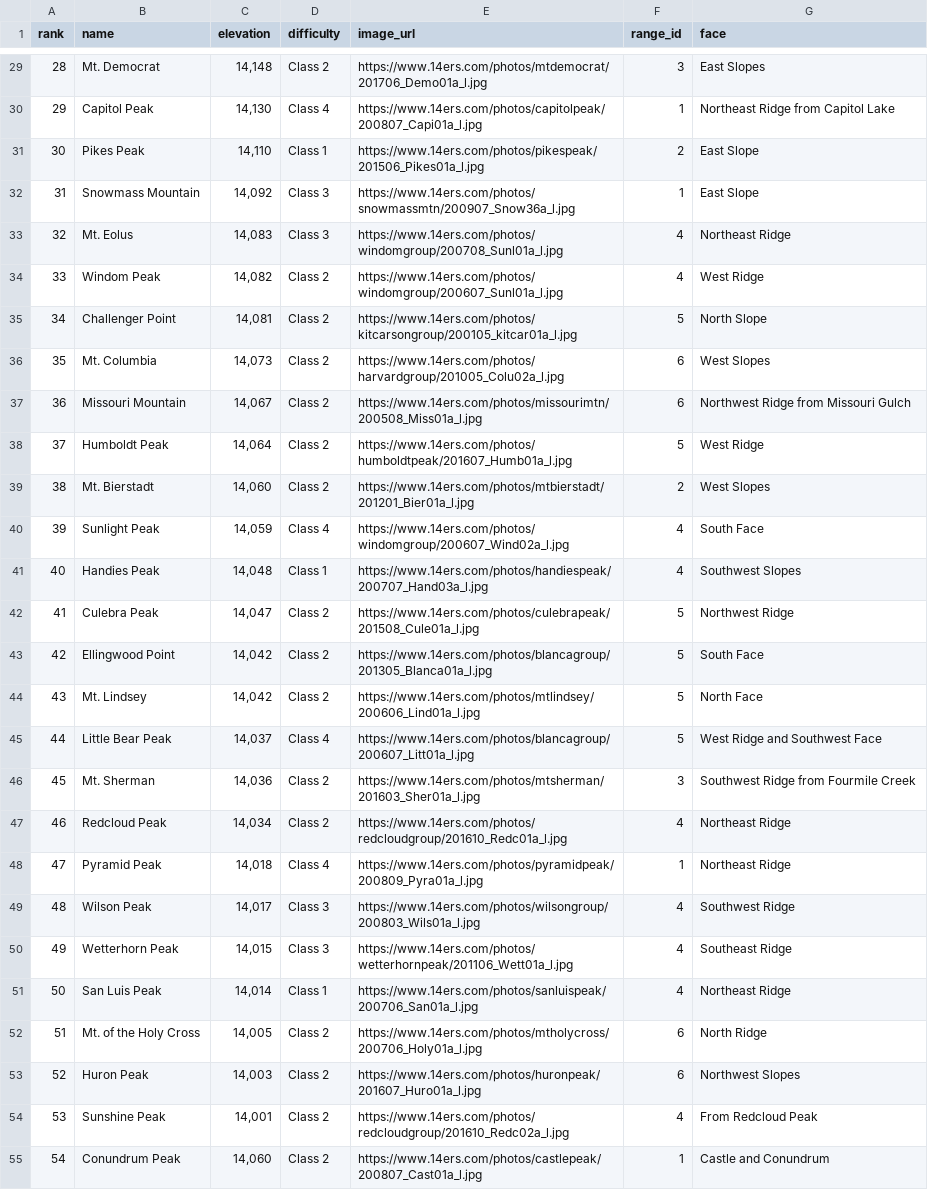
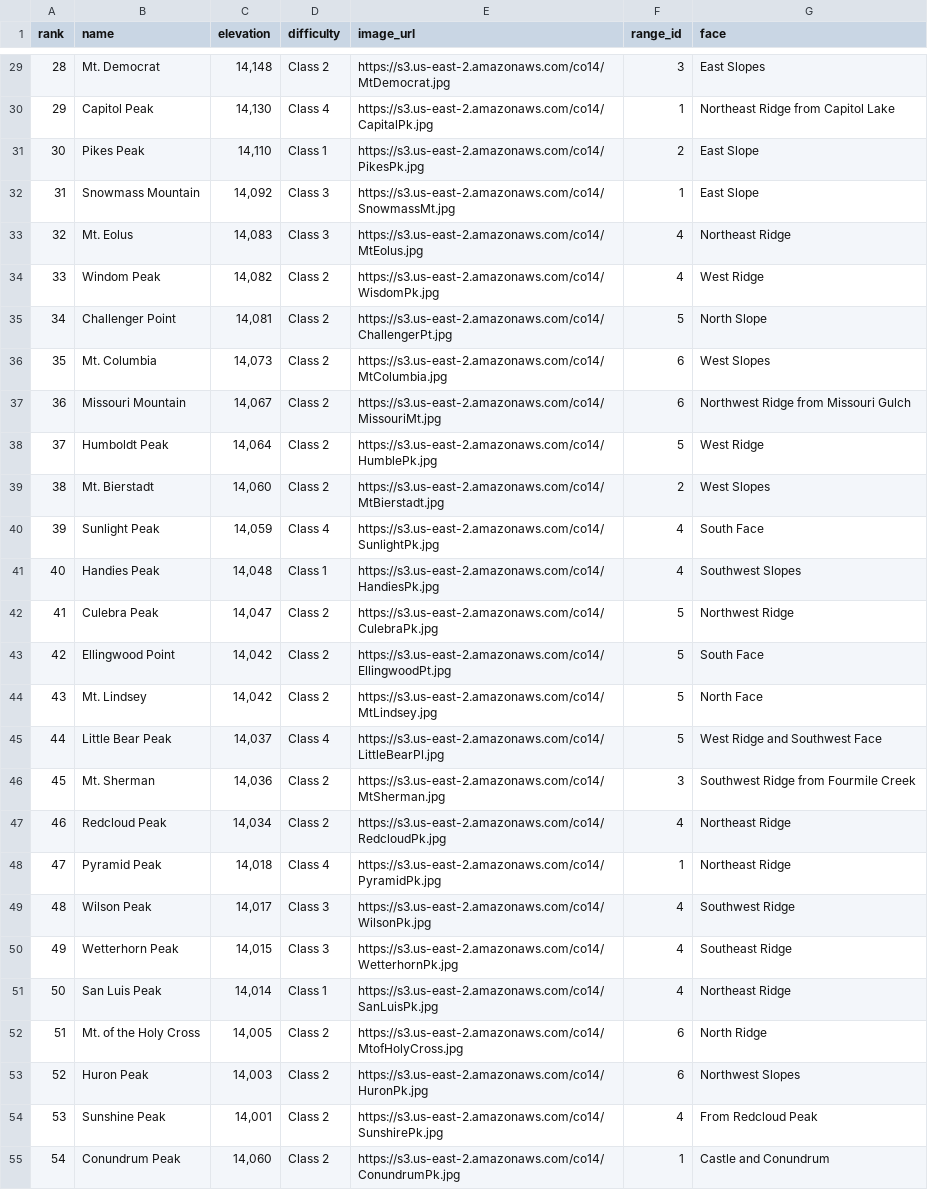
Before and after one commit to 14er/14er_database, a CSV file: csv/peaks.csv, drawn as a sheet; only a part is shown, gaps mark what is left out; the diff covers the shown part only; the diff names each change by its address in the sheet, - before the commit and + after, or states it on an @@ line.

```diff
--- a/csv/peaks.csv
+++ b/csv/peaks.csv
-E29 (image_url): https://www.14ers.com/photos/mtdemocrat/201706_Demo01a_l.jpg
+E29 (image_url): https://s3.us-east-2.amazonaws.com/co14/MtDemocrat.jpg
-E30 (image_url): https://www.14ers.com/photos/capitolpeak/200807_Capi01a_l.jpg
+E30 (image_url): https://s3.us-east-2.amazonaws.com/co14/CapitalPk.jpg
-E31 (image_url): https://www.14ers.com/photos/pikespeak/201506_Pikes01a_l.jpg
+E31 (image_url): https://s3.us-east-2.amazonaws.com/co14/PikesPk.jpg
-E32 (image_url): https://www.14ers.com/photos/snowmassmtn/200907_Snow36a_l.jpg
+E32 (image_url): https://s3.us-east-2.amazonaws.com/co14/SnowmassMt.jpg
-E33 (image_url): https://www.14ers.com/photos/windomgroup/200708_Sunl01a_l.jpg
+E33 (image_url): https://s3.us-east-2.amazonaws.com/co14/MtEolus.jpg
-E34 (image_url): https://www.14ers.com/photos/windomgroup/200607_Sunl01a_l.jpg
+E34 (image_url): https://s3.us-east-2.amazonaws.com/co14/WisdomPk.jpg
-E35 (image_url): https://www.14ers.com/photos/kitcarsongroup/200105_kitcar01a_l.jpg
+E35 (image_url): https://s3.us-east-2.amazonaws.com/co14/ChallengerPt.jpg
-E36 (image_url): https://www.14ers.com/photos/harvardgroup/201005_Colu02a_l.jpg
+E36 (image_url): https://s3.us-east-2.amazonaws.com/co14/MtColumbia.jpg
-E37 (image_url): https://www.14ers.com/photos/missourimtn/200508_Miss01a_l.jpg
+E37 (image_url): https://s3.us-east-2.amazonaws.com/co14/MissouriMt.jpg
-E38 (image_url): https://www.14ers.com/photos/humboldtpeak/201607_Humb01a_l.jpg
+E38 (image_url): https://s3.us-east-2.amazonaws.com/co14/HumblePk.jpg
-E39 (image_url): https://www.14ers.com/photos/mtbierstadt/201201_Bier01a_l.jpg
+E39 (image_url): https://s3.us-east-2.amazonaws.com/co14/MtBierstadt.jpg
-E40 (image_url): https://www.14ers.com/photos/windomgroup/200607_Wind02a_l.jpg
+E40 (image_url): https://s3.us-east-2.amazonaws.com/co14/SunlightPk.jpg
-E41 (image_url): https://www.14ers.com/photos/handiespeak/200707_Hand03a_l.jpg
+E41 (image_url): https://s3.us-east-2.amazonaws.com/co14/HandiesPk.jpg
-E42 (image_url): https://www.14ers.com/photos/culebrapeak/201508_Cule01a_l.jpg
+E42 (image_url): https://s3.us-east-2.amazonaws.com/co14/CulebraPk.jpg
-E43 (image_url): https://www.14ers.com/photos/blancagroup/201305_Blanca01a_l.jpg
+E43 (image_url): https://s3.us-east-2.amazonaws.com/co14/EllingwoodPt.jpg
-E44 (image_url): https://www.14ers.com/photos/mtlindsey/200606_Lind01a_l.jpg
+E44 (image_url): https://s3.us-east-2.amazonaws.com/co14/MtLindsey.jpg
-E45 (image_url): https://www.14ers.com/photos/blancagroup/200607_Litt01a_l.jpg
+E45 (image_url): https://s3.us-east-2.amazonaws.com/co14/LittleBearPl.jpg
-E46 (image_url): https://www.14ers.com/photos/mtsherman/201603_Sher01a_l.jpg
+E46 (image_url): https://s3.us-east-2.amazonaws.com/co14/MtSherman.jpg
-E47 (image_url): https://www.14ers.com/photos/redcloudgroup/201610_Redc01a_l.jpg
+E47 (image_url): https://s3.us-east-2.amazonaws.com/co14/RedcloudPk.jpg
-E48 (image_url): https://www.14ers.com/photos/pyramidpeak/200809_Pyra01a_l.jpg
+E48 (image_url): https://s3.us-east-2.amazonaws.com/co14/PyramidPk.jpg
-E49 (image_url): https://www.14ers.com/photos/wilsongroup/200803_Wils01a_l.jpg
+E49 (image_url): https://s3.us-east-2.amazonaws.com/co14/WilsonPk.jpg
-E50 (image_url): https://www.14ers.com/photos/wetterhornpeak/201106_Wett01a_l.jpg
+E50 (image_url): https://s3.us-east-2.amazonaws.com/co14/WetterhornPk.jpg
-E51 (image_url): https://www.14ers.com/photos/sanluispeak/200706_San01a_l.jpg
+E51 (image_url): https://s3.us-east-2.amazonaws.com/co14/SanLuisPk.jpg
-E52 (image_url): https://www.14ers.com/photos/mtholycross/200706_Holy01a_l.jpg
+E52 (image_url): https://s3.us-east-2.amazonaws.com/co14/MtofHolyCross.jpg
-E53 (image_url): https://www.14ers.com/photos/huronpeak/201607_Huro01a_l.jpg
+E53 (image_url): https://s3.us-east-2.amazonaws.com/co14/HuronPk.jpg
-E54 (image_url): https://www.14ers.com/photos/redcloudgroup/201610_Redc02a_l.jpg
+E54 (image_url): https://s3.us-east-2.amazonaws.com/co14/SunshirePk.jpg
-E55 (image_url): https://www.14ers.com/photos/castlepeak/200807_Cast01a_l.jpg
+E55 (image_url): https://s3.us-east-2.amazonaws.com/co14/ConundrumPk.jpg
```
Also changed, not shown: 31 edited cells elsewhere in this file, csv/account.csv, 3 other files.
